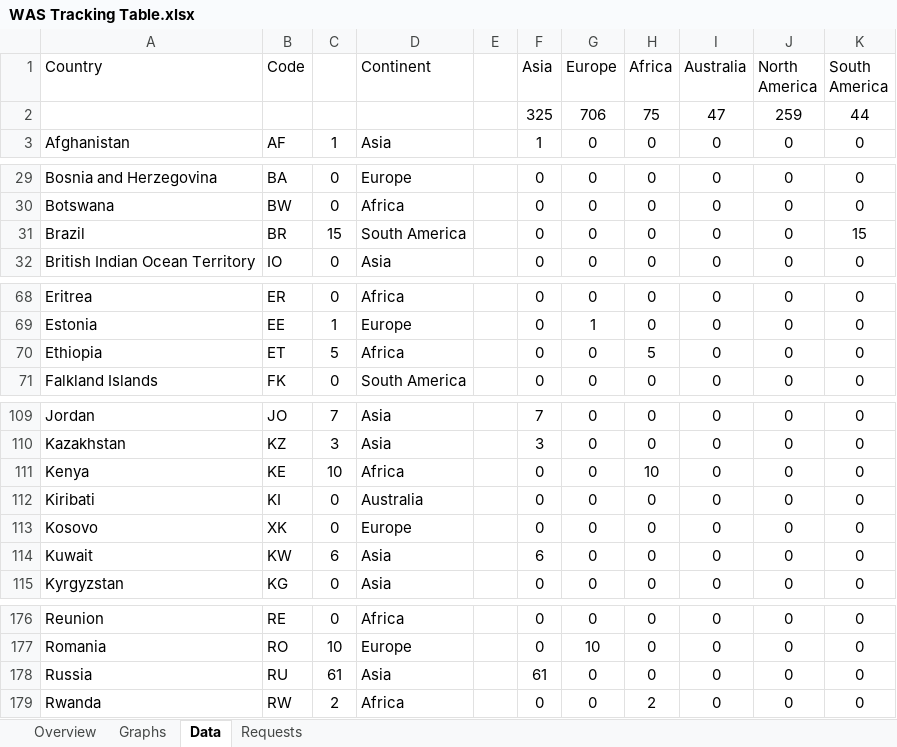
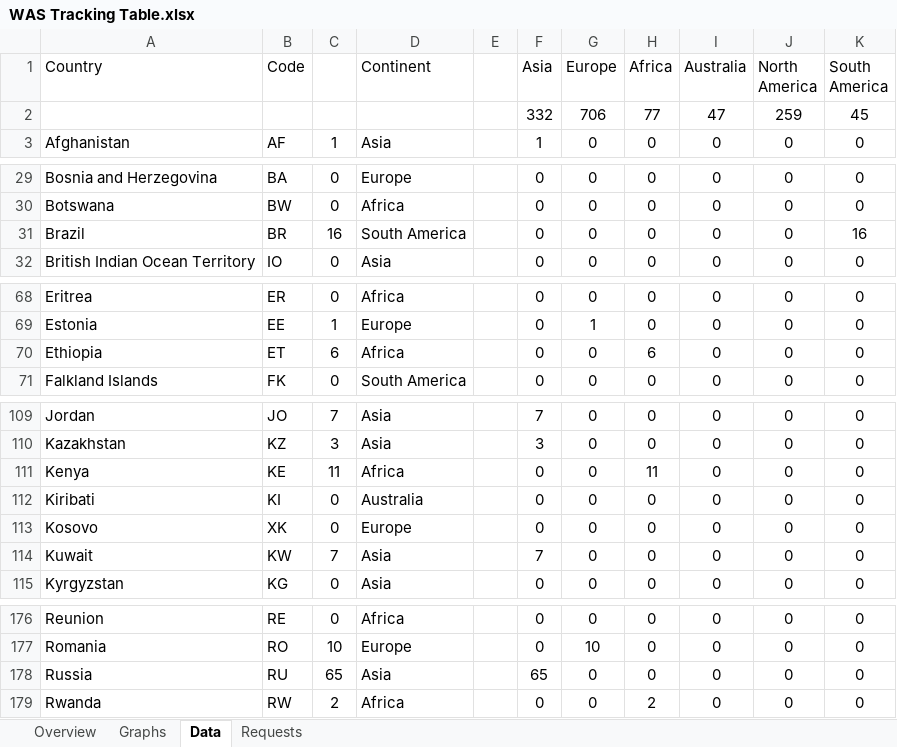
Before and after one commit to RvP93/WorldAirlinersSet, an Excel workbook: documentation/WAS Tracking Table.xlsx, sheet Data, drawn as a sheet; only a part is shown, gaps mark what is left out; values as stored, in another font and other column widths than the file's, no borders; charts and pictures not drawn; the diff covers the shown part only; the diff names each change by its address in the sheet, - before the commit and + after, or states it on an @@ line.

```diff
--- a/documentation/WAS Tracking Table.xlsx (sheet Data)
+++ b/documentation/WAS Tracking Table.xlsx (sheet Data)
-F2 (Asia): 325
+F2 (Asia): 332
-H2 (Africa): 75
+H2 (Africa): 77
-K2 (South America): 44
+K2 (South America): 45
-C31: 15
+C31: 16
-K31 (South America): 15
+K31 (South America): 16
-C70: 5
+C70: 6
-H70 (Africa): 5
+H70 (Africa): 6
-C111: 10
+C111: 11
-H111 (Africa): 10
+H111 (Africa): 11
-C114: 6
+C114: 7
-F114 (Asia): 6
+F114 (Asia): 7
-C178: 61
+C178: 65
-F178 (Asia): 61
+F178 (Asia): 65
```
Also changed, not shown: 4 edited cells elsewhere in this sheet, sheet Overview, sheet Graphs, charts or pictures, 12 other files.
